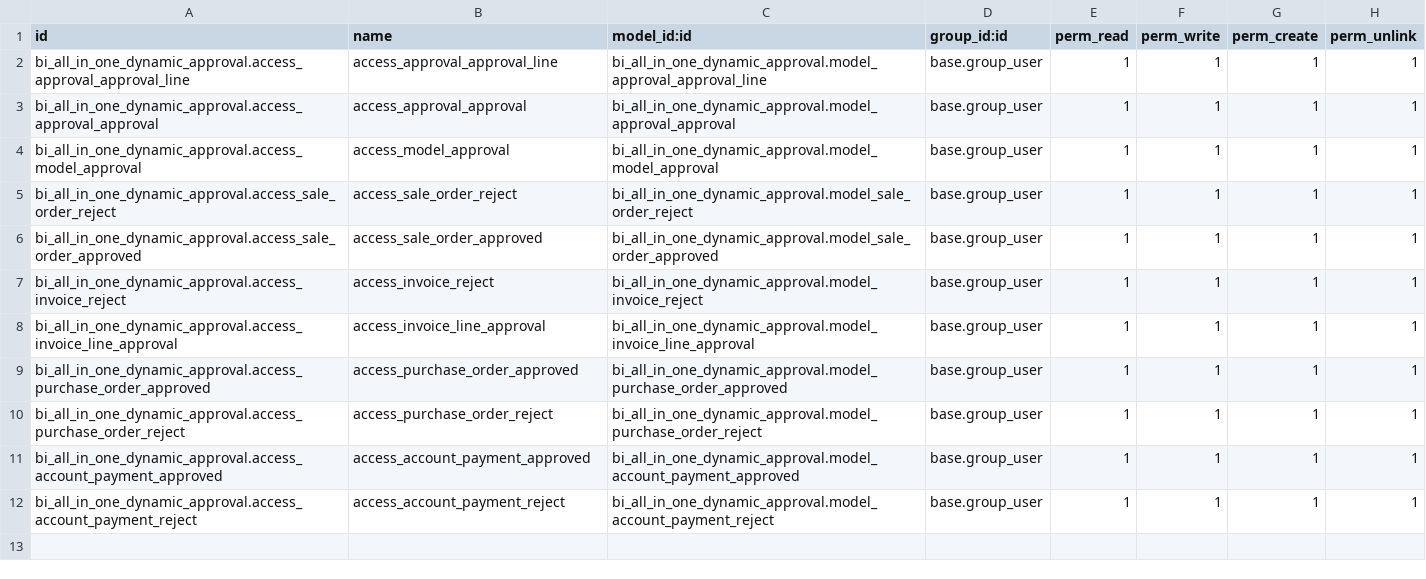
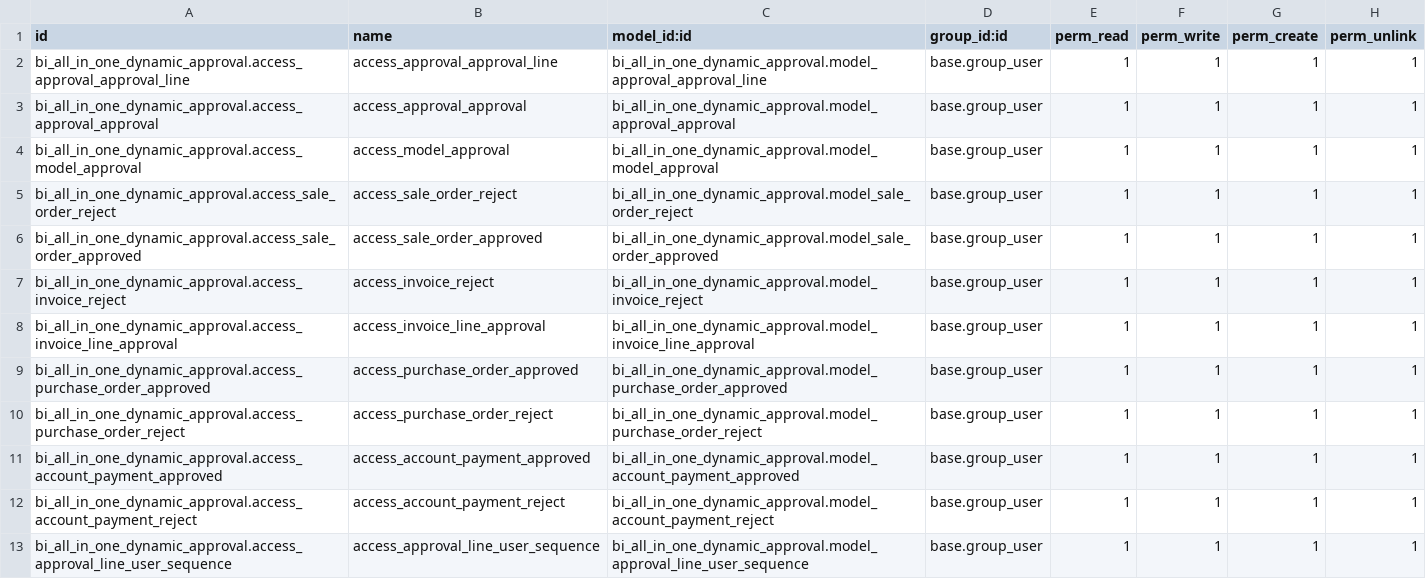
Before and after one commit to Penygonarabia/hhs_mingle_may_28, a CSV file: bi_all_in_one_dynamic_approval/security/ir.model.access.csv, drawn as a sheet; the diff names each change by its address in the sheet, - before the commit and + after, or states it on an @@ line.

Commit message:
approval configuration changes added

```diff
--- a/bi_all_in_one_dynamic_approval/security/ir.model.access.csv
+++ b/bi_all_in_one_dynamic_approval/security/ir.model.access.csv
+row 13: bi_all_in_one_dynamic_approval.access_approval_line_user_sequence | access_approval_line_user_sequence | bi_all_in_one_dynamic_approval.model_approval_line_user_sequence | base.group_user | 1 | 1 | 1 | 1
```
Also changed, not shown: 2 other files.
